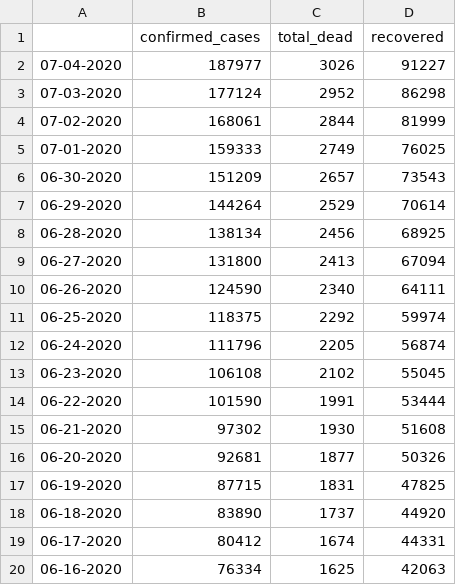
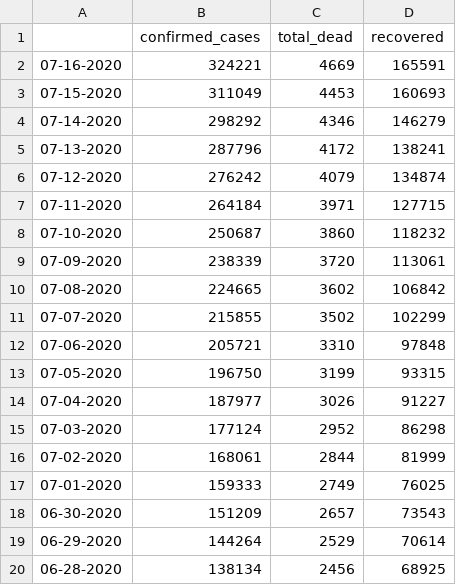
Before and after one commit to bukris/covidAfrica, a CSV file: South Africa_daily.csv, drawn as a sheet; only a part is shown; the shorter side is filled out with more unchanged rows.

Commit message:
data 7.17.2020

```diff
--- a/South Africa_daily.csv
+++ b/South Africa_daily.csv
@@ -1,2 +1,14 @@
 ,confirmed_cases,total_dead,recovered
+07-16-2020,324221,4669,165591
+07-15-2020,311049,4453,160693
+07-14-2020,298292,4346,146279
+07-13-2020,287796,4172,138241
+07-12-2020,276242,4079,134874
+07-11-2020,264184,3971,127715
+07-10-2020,250687,3860,118232
+07-09-2020,238339,3720,113061
+07-08-2020,224665,3602,106842
+07-07-2020,215855,3502,102299
+07-06-2020,205721,3310,97848
+07-05-2020,196750,3199,93315
 07-04-2020,187977,3026,91227
```
Also changed, not shown: Algeria_daily.csv, Cameroon_daily.csv, 50 other files.
